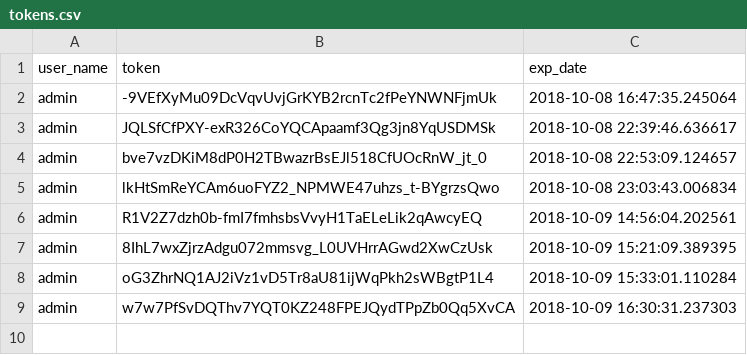
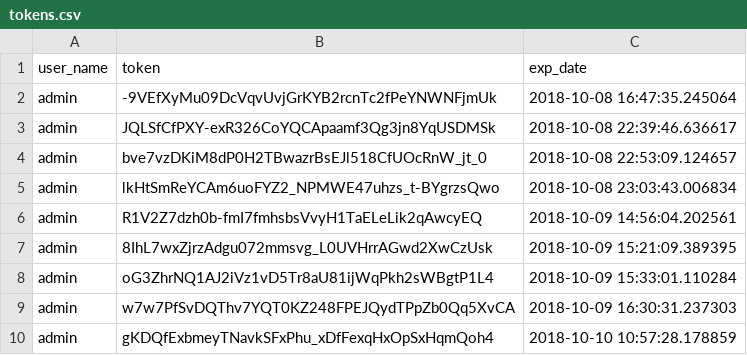
Before and after one commit to tonysulfaro/MI-250, a CSV file: Projects/music-library/data/tokens.csv, drawn as a sheet.

```diff
--- a/Projects/music-library/data/tokens.csv
+++ b/Projects/music-library/data/tokens.csv
@@ -9 +9,2 @@ admin,oG3ZhrNQ1AJ2iVz1vD5Tr8aU81ijWqPkh2sWBgtP1L4,2018-10-09 15:33:01.110284
 admin,w7w7PfSvDQThv7YQT0KZ248FPEJQydTPpZb0Qq5XvCA,2018-10-09 16:30:31.237303
+admin,gKDQfExbmeyTNavkSFxPhu_xDfFexqHxOpSxHqmQoh4,2018-10-10 10:57:28.178859
```
Also changed, not shown: 3 other files.
